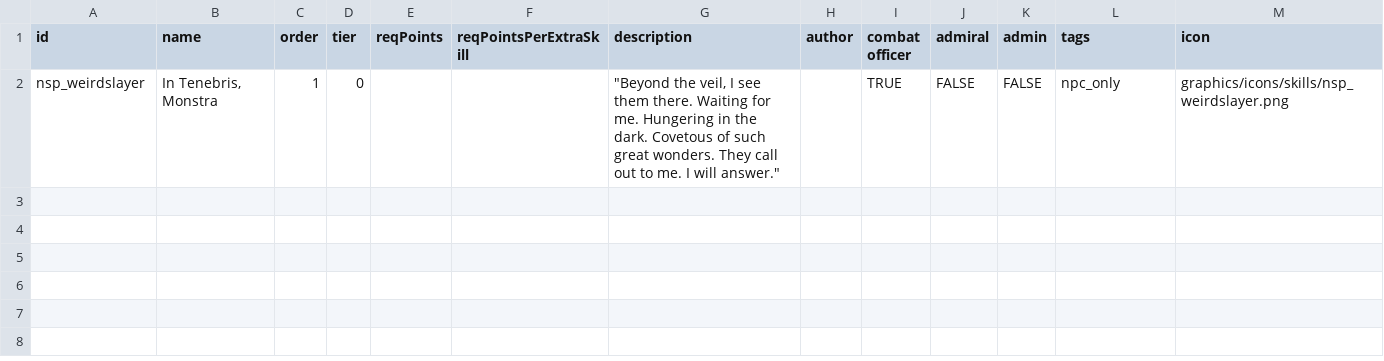
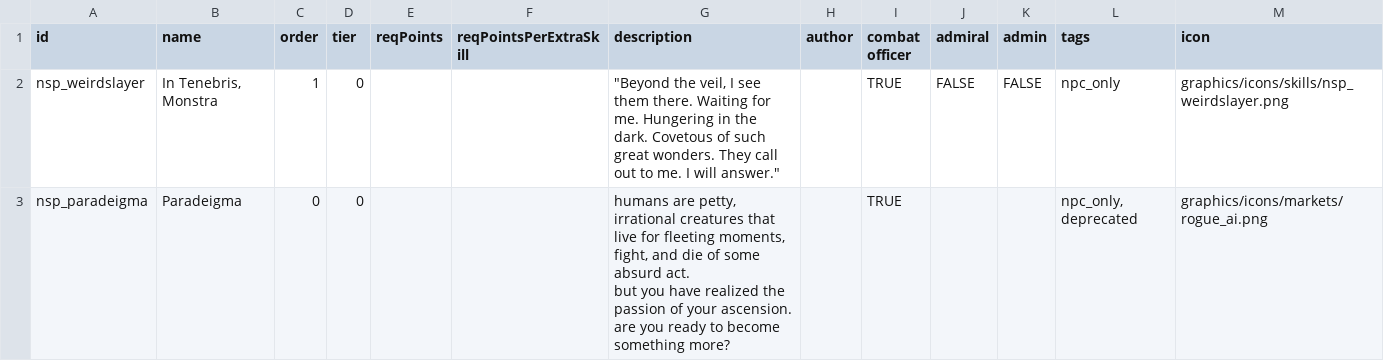
Before and after one commit to NEONN1111/XXARRA-S-VARIETY-PACK, a CSV file: data/characters/skills/skill_data.csv, drawn as a sheet; ↵ is a line break in a cell; the diff names each change by its address in the sheet, - before the commit and + after, or states it on an @@ line.

Commit message:
Scripts and Rules.csv entries from the derelict start mod
Needs a lot of retooling, but should be workable into what we aim to accomplish

```diff
--- a/data/characters/skills/skill_data.csv
+++ b/data/characters/skills/skill_data.csv
+row 3: nsp_paradeigma | Paradeigma | 0 | 0 |  |  | humans are petty, irrational creatures that live for fleeting moments, fight, and die of some absurd act. ↵ but you have realized the passion of your ascension. ↵ are you ready to become something more? |  | TRUE |  |  | npc_only, deprecated | graphics/icons/markets/rogue_ai.png
```
Also changed, not shown: data/campaign/commodities.csv, data/hulls/ship_data.csv, 28 other files.
